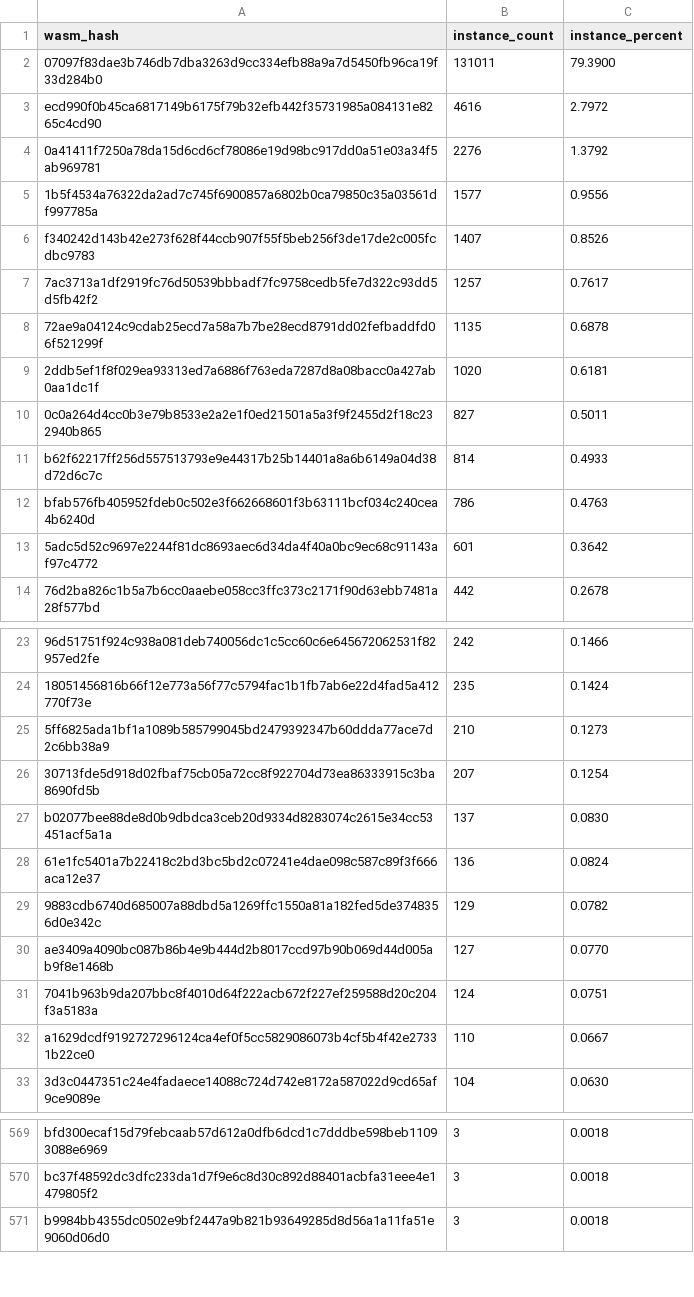
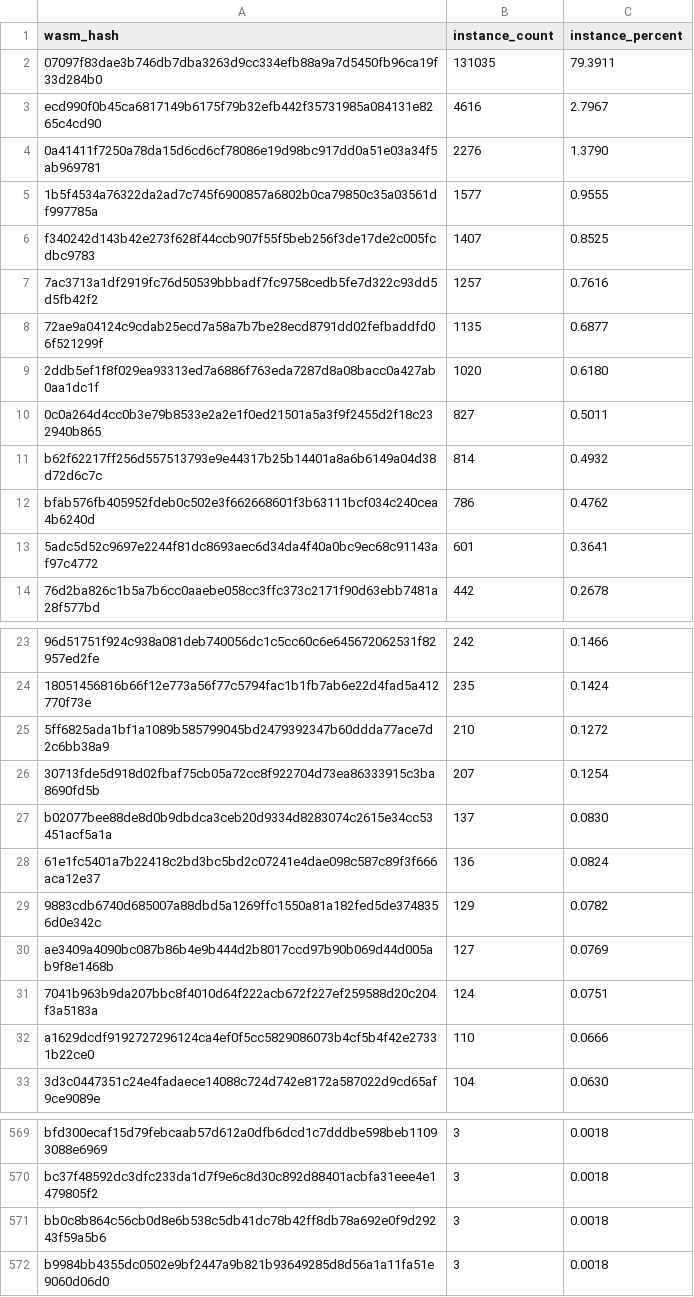
Before and after one commit to stellar-experimental/contract-wasms, a CSV file: analysis/count_instances_per_wasm.csv, drawn as a sheet; only a part is shown, gaps mark what is left out; the diff covers the shown part only.

```diff
--- a/analysis/count_instances_per_wasm.csv
+++ b/analysis/count_instances_per_wasm.csv
@@ -1,14 +1,14 @@
 wasm_hash,instance_count,instance_percent
-"07097f83dae3b746db7dba3263d9cc334efb88a9a7d5450fb96ca19f33d284b0",131011,79.3900
-"ecd990f0b45ca6817149b6175f79b32efb442f35731985a084131e8265c4cd90",4616,2.7972
-"0a41411f7250a78da15d6cd6cf78086e19d98bc917dd0a51e03a34f5ab969781",2276,1.3792
-"1b5f4534a76322da2ad7c745f6900857a6802b0ca79850c35a03561df997785a",1577,0.9556
-"f340242d143b42e273f628f44ccb907f55f5beb256f3de17de2c005fcdbc9783",1407,0.8526
-"7ac3713a1df2919fc76d50539bbbadf7fc9758cedb5fe7d322c93dd5d5fb42f2",1257,0.7617
-"72ae9a04124c9cdab25ecd7a58a7b7be28ecd8791dd02fefbaddfd06f521299f",1135,0.6878
-"2ddb5ef1f8f029ea93313ed7a6886f763eda7287d8a08bacc0a427ab0aa1dc1f",1020,0.6181
+"07097f83dae3b746db7dba3263d9cc334efb88a9a7d5450fb96ca19f33d284b0",131035,79.3911
+"ecd990f0b45ca6817149b6175f79b32efb442f35731985a084131e8265c4cd90",4616,2.7967
+"0a41411f7250a78da15d6cd6cf78086e19d98bc917dd0a51e03a34f5ab969781",2276,1.3790
+"1b5f4534a76322da2ad7c745f6900857a6802b0ca79850c35a03561df997785a",1577,0.9555
+"f340242d143b42e273f628f44ccb907f55f5beb256f3de17de2c005fcdbc9783",1407,0.8525
+"7ac3713a1df2919fc76d50539bbbadf7fc9758cedb5fe7d322c93dd5d5fb42f2",1257,0.7616
+"72ae9a04124c9cdab25ecd7a58a7b7be28ecd8791dd02fefbaddfd06f521299f",1135,0.6877
+"2ddb5ef1f8f029ea93313ed7a6886f763eda7287d8a08bacc0a427ab0aa1dc1f",1020,0.6180
 "0c0a264d4cc0b3e79b8533e2a2e1f0ed21501a5a3f9f2455d2f18c232940b865",827,0.5011
-"b62f62217ff256d557513793e9e44317b25b14401a8a6b6149a04d38d72d6c7c",814,0.4933
-"bfab576fb405952fdeb0c502e3f662668601f3b63111bcf034c240cea4b6240d",786,0.4763
-"5adc5d52c9697e2244f81dc8693aec6d34da4f40a0bc9ec68c91143af97c4772",601,0.3642
+"b62f62217ff256d557513793e9e44317b25b14401a8a6b6149a04d38d72d6c7c",814,0.4932
+"bfab576fb405952fdeb0c502e3f662668601f3b63111bcf034c240cea4b6240d",786,0.4762
+"5adc5d52c9697e2244f81dc8693aec6d34da4f40a0bc9ec68c91143af97c4772",601,0.3641
 "76d2ba826c1b5a7b6cc0aaebe058cc3ffc373c2171f90d63ebb7481a28f577bd",442,0.2678
@@ -24,3 +24,3 @@ wasm_hash,instance_count,instance_percent
 "18051456816b66f12e773a56f77c5794fac1b1fb7ab6e22d4fad5a412770f73e",235,0.1424
-"5ff6825ada1bf1a1089b585799045bd2479392347b60ddda77ace7d2c6bb38a9",210,0.1273
+"5ff6825ada1bf1a1089b585799045bd2479392347b60ddda77ace7d2c6bb38a9",210,0.1272
 "30713fde5d918d02fbaf75cb05a72cc8f922704d73ea86333915c3ba8690fd5b",207,0.1254
@@ -29,5 +29,5 @@ wasm_hash,instance_count,instance_percent
 "9883cdb6740d685007a88dbd5a1269ffc1550a81a182fed5de3748356d0e342c",129,0.0782
-"ae3409a4090bc087b86b4e9b444d2b8017ccd97b90b069d44d005ab9f8e1468b",127,0.0770
+"ae3409a4090bc087b86b4e9b444d2b8017ccd97b90b069d44d005ab9f8e1468b",127,0.0769
 "7041b963b9da207bbc8f4010d64f222acb672f227ef259588d20c204f3a5183a",124,0.0751
-"a1629dcdf9192727296124ca4ef0f5cc5829086073b4cf5b4f42e27331b22ce0",110,0.0667
+"a1629dcdf9192727296124ca4ef0f5cc5829086073b4cf5b4f42e27331b22ce0",110,0.0666
 "3d3c0447351c24e4fadaece14088c724d742e8172a587022d9cd65af9ce9089e",104,0.0630
@@ -570,2 +570,3 @@ wasm_hash,instance_count,instance_percent
 "bc37f48592dc3dfc233da1d7f9e6c8d30c892d88401acbfa31eee4e1479805f2",3,0.0018
+"bb0c8b864c56cb0d8e6b538c5db41dc78b42ff8db78a692e0f9d29243f59a5b6",3,0.0018
 "b9984bb4355dc0502e9bf2447a9b821b93649285d8d56a1a11fa51e9060d06d0",3,0.0018
```
Also changed, not shown: 1 added row and 5 edited cells elsewhere in this file, analysis/dupe-code.csv, analysis/dupe-sections.csv, 19 other files.
